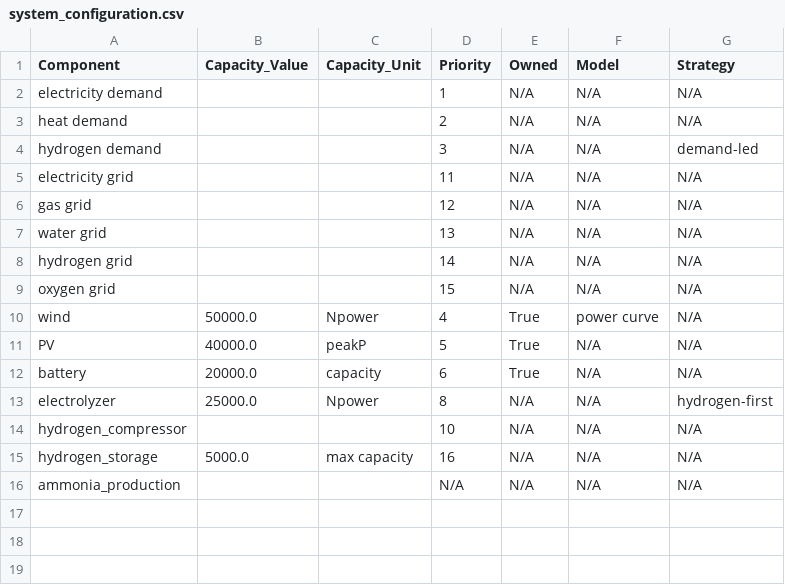
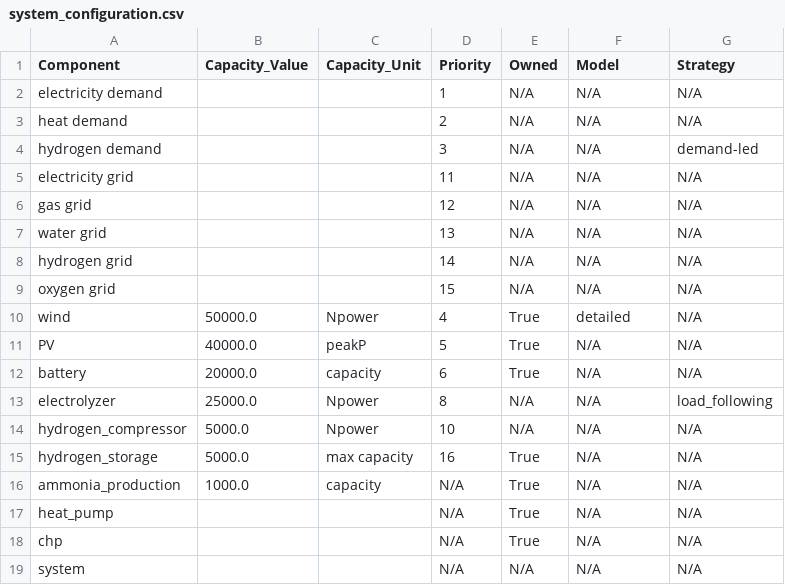
Before and after one commit to sbshrey/MESSpy, a CSV file: input_test_4/outputs/intermediate/system_configuration.csv, drawn as a sheet.

```diff
--- a/input_test_4/outputs/intermediate/system_configuration.csv
+++ b/input_test_4/outputs/intermediate/system_configuration.csv
@@ -9,8 +9,11 @@ hydrogen grid,,,14,N/A,N/A,N/A
 oxygen grid,,,15,N/A,N/A,N/A
-wind,50000.0,Npower,4,True,power curve,N/A
+wind,50000.0,Npower,4,True,detailed,N/A
 PV,40000.0,peakP,5,True,N/A,N/A
 battery,20000.0,capacity,6,True,N/A,N/A
-electrolyzer,25000.0,Npower,8,N/A,N/A,hydrogen-first
-hydrogen_compressor,,,10,N/A,N/A,N/A
-hydrogen_storage,5000.0,max capacity,16,N/A,N/A,N/A
-ammonia_production,,,N/A,N/A,N/A,N/A
+electrolyzer,25000.0,Npower,8,N/A,N/A,load_following
+hydrogen_compressor,5000.0,Npower,10,N/A,N/A,N/A
+hydrogen_storage,5000.0,max capacity,16,True,N/A,N/A
+ammonia_production,1000.0,capacity,N/A,True,N/A,N/A
+heat_pump,,,N/A,True,N/A,N/A
+chp,,,N/A,True,N/A,N/A
+system,,,N/A,N/A,N/A,N/A
```
Also changed, not shown: input_test_4/outputs/final/component_analysis_summary.csv, input_test_4/outputs/reconciliation/comprehensive_reconciliation_report.csv, 9 other files.
